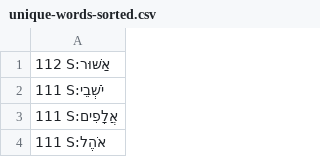
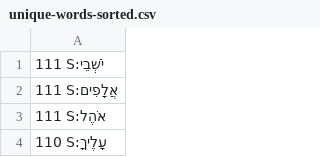
Before and after one commit to dowens76/OSHB-words, a CSV file: unique-words-sorted.csv, drawn as a sheet; only a part is shown; the shorter side is filled out with more unchanged rows.

Commit message:
S:אַשּׁוּר

```diff
--- a/unique-words-sorted.csv
+++ b/unique-words-sorted.csv
@@ -1,2 +1 @@
-112 S:אַשּׁוּר
 111 S:יֹשְׁבֵי
```
